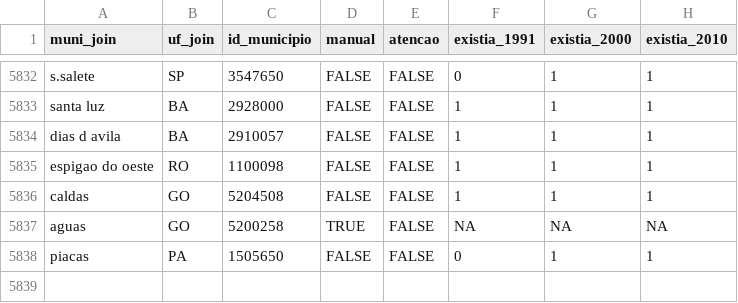
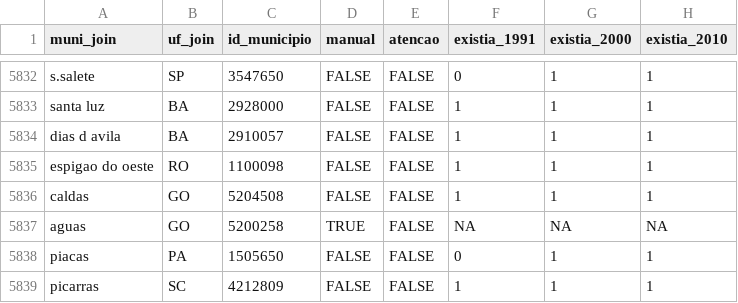
Before and after one commit to curso-r/munifacil, a CSV file: inst/depara_muni_codigo.csv, drawn as a sheet; only a part is shown, gaps mark what is left out.

Commit message:
Update depara_muni_codigo.csv

```diff
--- a/inst/depara_muni_codigo.csv
+++ b/inst/depara_muni_codigo.csv
@@ -5838 +5838,2 @@ aguas,GO,5200258,TRUE,FALSE,NA,NA,NA
 piacas,PA,1505650,FALSE,FALSE,0,1,1
+picarras,SC,4212809,FALSE,FALSE,1,1,1
```
